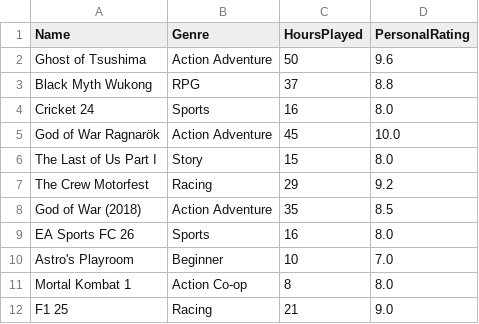
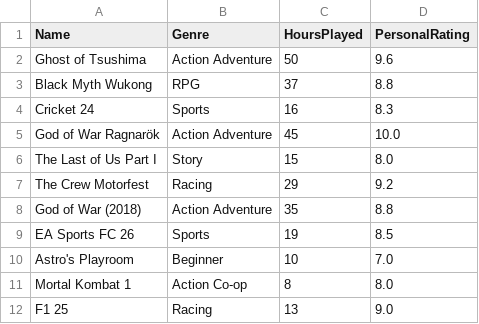
Before and after one commit to aalindmukati/Ps-Games-Dataset-Analyzer, a CSV file: Data.csv, drawn as a sheet.

```diff
--- a/Data.csv
+++ b/Data.csv
@@ -3,3 +3,3 @@ Ghost of Tsushima,Action Adventure,50,9.6
 Black Myth Wukong,RPG,37,8.8
-Cricket 24,Sports,16,8.0
+Cricket 24,Sports,16,8.3
 God of War Ragnarök,Action Adventure,45,10.0
@@ -7,6 +7,6 @@ The Last of Us Part I,Story,15,8.0
 The Crew Motorfest,Racing,29,9.2
-God of War (2018),Action Adventure,35,8.5
-EA Sports FC 26,Sports,16,8.0
+God of War (2018),Action Adventure,35,8.8
+EA Sports FC 26,Sports,19,8.5
 Astro's Playroom,Beginner,10,7.0
 Mortal Kombat 1,Action Co-op,8,8.0
-F1 25,Racing,21,9.0
+F1 25,Racing,13,9.0
```
Also changed, not shown: 1 other file.
